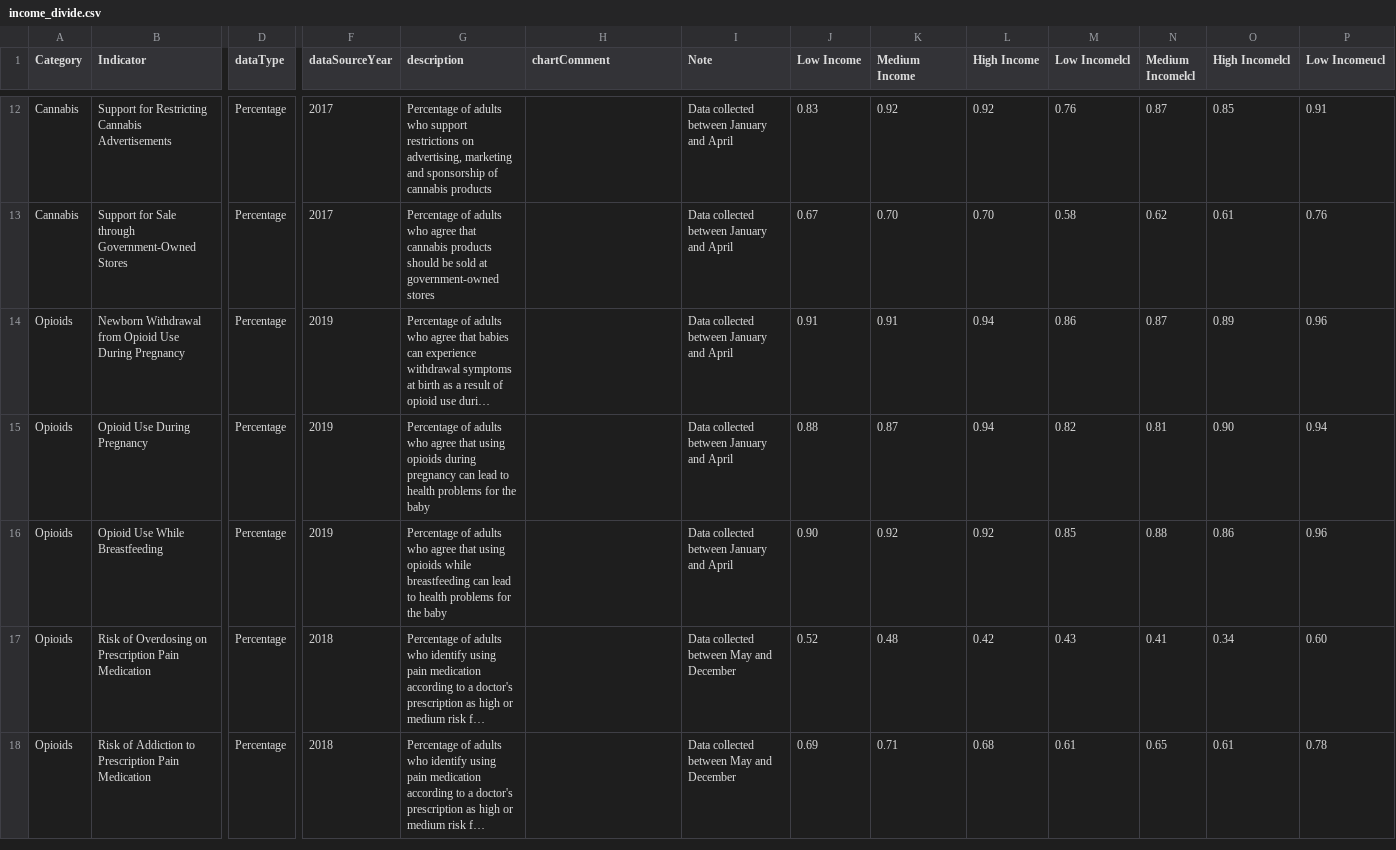
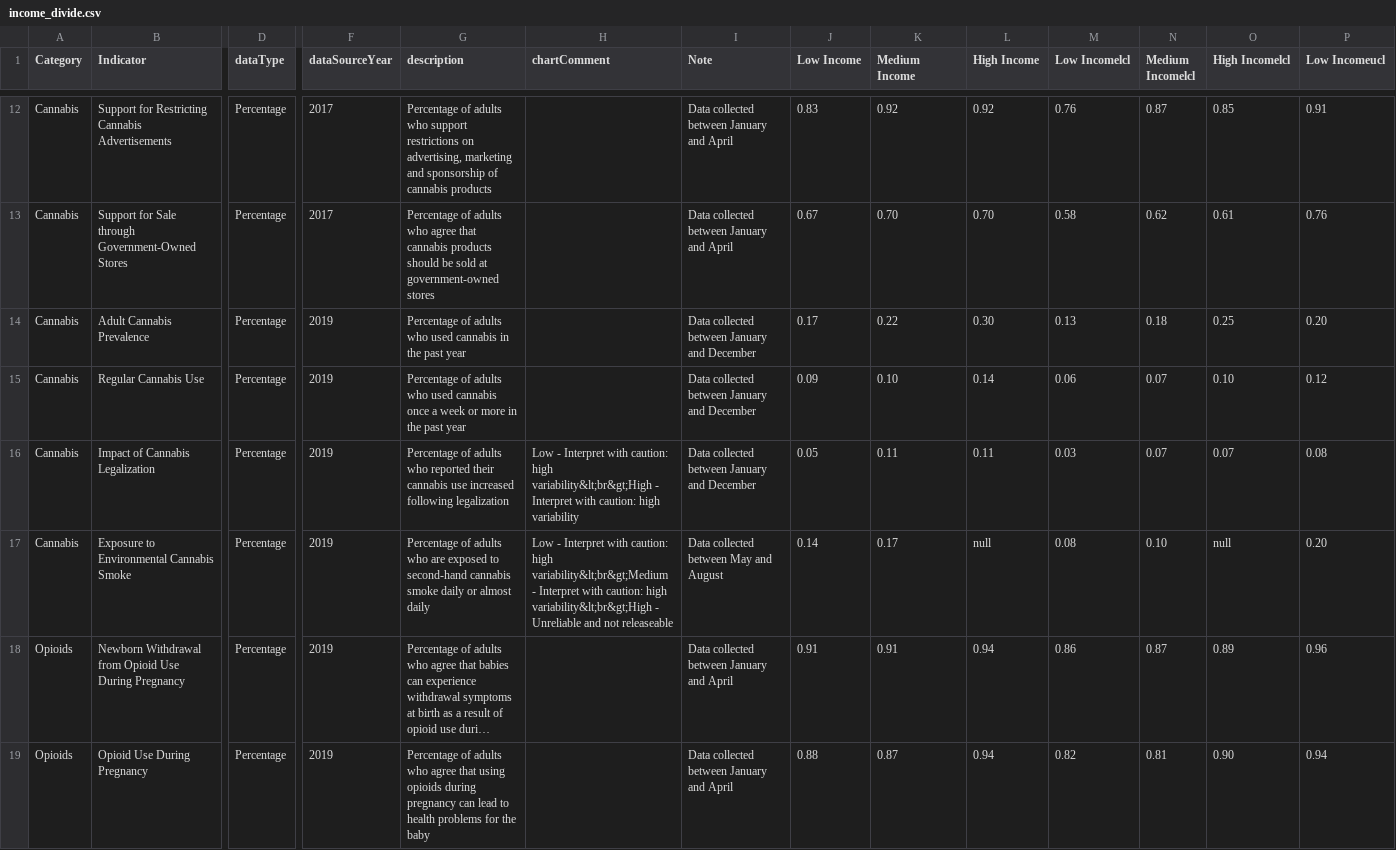
Before and after one commit to DurhamRegionHARP/RRFSS-data-explorer, a CSV file: _data/income_divide.csv, drawn as a sheet; only a part is shown, gaps mark what is left out; the shorter side is filled out with more unchanged rows; long unchanged cells end in …; rows hold the shown columns only; the diff names each change by its address in the sheet, - before the commit and + after, or states it on an @@ line.

```diff
--- a/_data/income_divide.csv
+++ b/_data/income_divide.csv
+row 14: Cannabis | Adult Cannabis Prevalence | Percentage | 2019 | Percentage of adults who used cannabis in the past year |  | Data collected between January and December | 0.17 | 0.22 | 0.30 | 0.13 | 0.18 | 0.25 | 0.20
+row 15: Cannabis | Regular Cannabis Use | Percentage | 2019 | Percentage of adults who used cannabis once a week or more in the past year |  | Data collected between January and December | 0.09 | 0.10 | 0.14 | 0.06 | 0.07 | 0.10 | 0.12
+row 16: Cannabis | Impact of Cannabis Legalization | Percentage | 2019 | Percentage of adults who reported their cannabis use increased following legalization | Low - Interpret with caution: high variability&lt;br&gt;High - Interpret with caution: high variability | Data collected between January and December | 0.05 | 0.11 | 0.11 | 0.03 | 0.07 | 0.07 | 0.08
+row 17: Cannabis | Exposure to Environmental Cannabis Smoke | Percentage | 2019 | Percentage of adults who are exposed to second-hand cannabis smoke daily or almost daily | Low - Interpret with caution: high variability&lt;br&gt;Medium - Interpret with caution: high variability&lt;br&gt;High - Unreliable and not releaseable | Data collected between May and August | 0.14 | 0.17 | null | 0.08 | 0.10 | null | 0.20
```
Also changed, not shown: _data/age_spread.csv, _data/gender_gap.csv, 1 other file.
